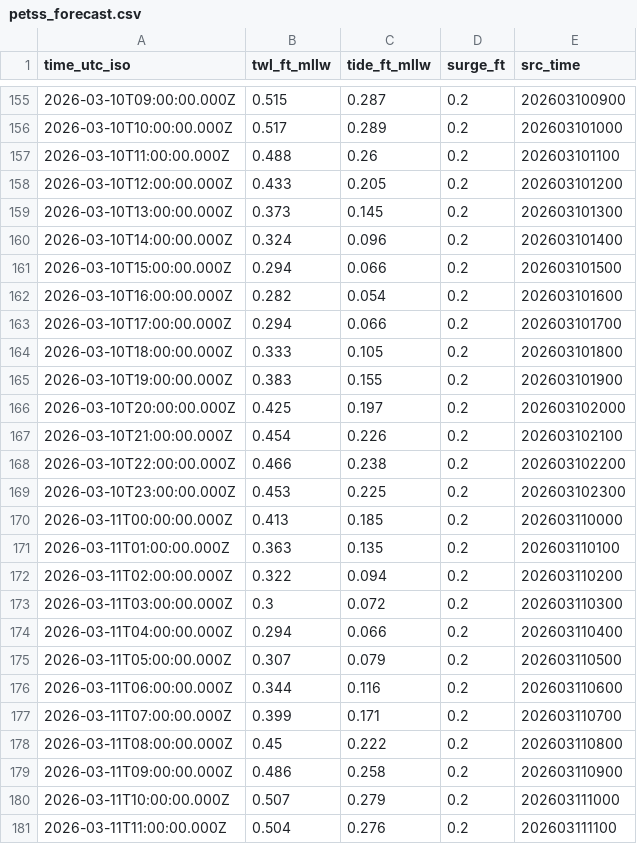
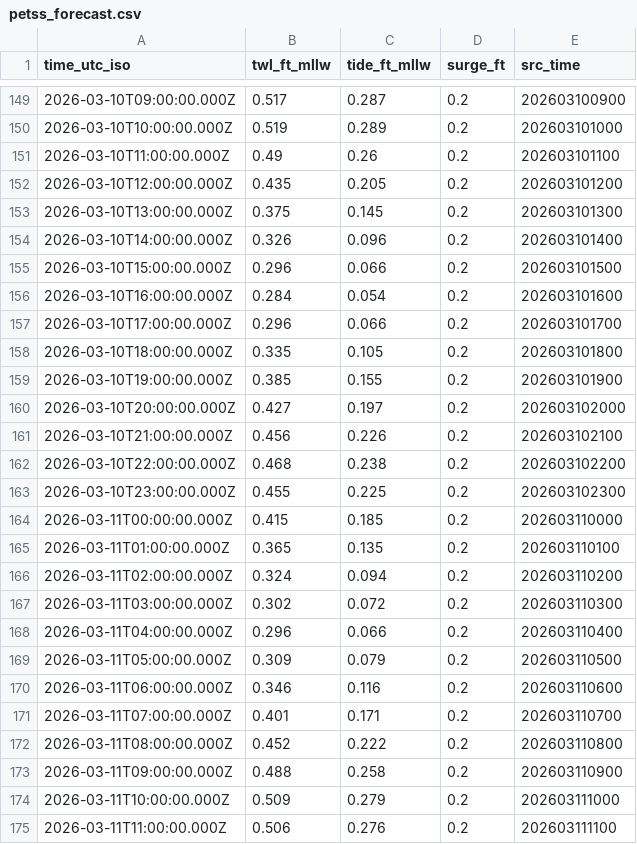
Before and after one commit to hondrospj/Mantoloking, a CSV file: data/petss_forecast.csv, drawn as a sheet; only a part is shown, gaps mark what is left out; the diff covers the shown part only.

```diff
--- a/data/petss_forecast.csv
+++ b/data/petss_forecast.csv
@@ -155,27 +149,27 @@ time_utc_iso,twl_ft_mllw,tide_ft_mllw,surge_ft,src_time
-2026-03-10T09:00:00.000Z,0.515,0.287,0.2,202603100900
-2026-03-10T10:00:00.000Z,0.517,0.289,0.2,202603101000
-2026-03-10T11:00:00.000Z,0.488,0.26,0.2,202603101100
-2026-03-10T12:00:00.000Z,0.433,0.205,0.2,202603101200
-2026-03-10T13:00:00.000Z,0.373,0.145,0.2,202603101300
-2026-03-10T14:00:00.000Z,0.324,0.096,0.2,202603101400
-2026-03-10T15:00:00.000Z,0.294,0.066,0.2,202603101500
-2026-03-10T16:00:00.000Z,0.282,0.054,0.2,202603101600
-2026-03-10T17:00:00.000Z,0.294,0.066,0.2,202603101700
-2026-03-10T18:00:00.000Z,0.333,0.105,0.2,202603101800
-2026-03-10T19:00:00.000Z,0.383,0.155,0.2,202603101900
-2026-03-10T20:00:00.000Z,0.425,0.197,0.2,202603102000
-2026-03-10T21:00:00.000Z,0.454,0.226,0.2,202603102100
-2026-03-10T22:00:00.000Z,0.466,0.238,0.2,202603102200
-2026-03-10T23:00:00.000Z,0.453,0.225,0.2,202603102300
-2026-03-11T00:00:00.000Z,0.413,0.185,0.2,202603110000
-2026-03-11T01:00:00.000Z,0.363,0.135,0.2,202603110100
-2026-03-11T02:00:00.000Z,0.322,0.094,0.2,202603110200
-2026-03-11T03:00:00.000Z,0.3,0.072,0.2,202603110300
-2026-03-11T04:00:00.000Z,0.294,0.066,0.2,202603110400
-2026-03-11T05:00:00.000Z,0.307,0.079,0.2,202603110500
-2026-03-11T06:00:00.000Z,0.344,0.116,0.2,202603110600
-2026-03-11T07:00:00.000Z,0.399,0.171,0.2,202603110700
-2026-03-11T08:00:00.000Z,0.45,0.222,0.2,202603110800
-2026-03-11T09:00:00.000Z,0.486,0.258,0.2,202603110900
-2026-03-11T10:00:00.000Z,0.507,0.279,0.2,202603111000
-2026-03-11T11:00:00.000Z,0.504,0.276,0.2,202603111100
+2026-03-10T09:00:00.000Z,0.517,0.287,0.2,202603100900
+2026-03-10T10:00:00.000Z,0.519,0.289,0.2,202603101000
+2026-03-10T11:00:00.000Z,0.49,0.26,0.2,202603101100
+2026-03-10T12:00:00.000Z,0.435,0.205,0.2,202603101200
+2026-03-10T13:00:00.000Z,0.375,0.145,0.2,202603101300
+2026-03-10T14:00:00.000Z,0.326,0.096,0.2,202603101400
+2026-03-10T15:00:00.000Z,0.296,0.066,0.2,202603101500
+2026-03-10T16:00:00.000Z,0.284,0.054,0.2,202603101600
+2026-03-10T17:00:00.000Z,0.296,0.066,0.2,202603101700
+2026-03-10T18:00:00.000Z,0.335,0.105,0.2,202603101800
+2026-03-10T19:00:00.000Z,0.385,0.155,0.2,202603101900
+2026-03-10T20:00:00.000Z,0.427,0.197,0.2,202603102000
+2026-03-10T21:00:00.000Z,0.456,0.226,0.2,202603102100
+2026-03-10T22:00:00.000Z,0.468,0.238,0.2,202603102200
+2026-03-10T23:00:00.000Z,0.455,0.225,0.2,202603102300
+2026-03-11T00:00:00.000Z,0.415,0.185,0.2,202603110000
+2026-03-11T01:00:00.000Z,0.365,0.135,0.2,202603110100
+2026-03-11T02:00:00.000Z,0.324,0.094,0.2,202603110200
+2026-03-11T03:00:00.000Z,0.302,0.072,0.2,202603110300
+2026-03-11T04:00:00.000Z,0.296,0.066,0.2,202603110400
+2026-03-11T05:00:00.000Z,0.309,0.079,0.2,202603110500
+2026-03-11T06:00:00.000Z,0.346,0.116,0.2,202603110600
+2026-03-11T07:00:00.000Z,0.401,0.171,0.2,202603110700
+2026-03-11T08:00:00.000Z,0.452,0.222,0.2,202603110800
+2026-03-11T09:00:00.000Z,0.488,0.258,0.2,202603110900
+2026-03-11T10:00:00.000Z,0.509,0.279,0.2,202603111000
+2026-03-11T11:00:00.000Z,0.506,0.276,0.2,202603111100
```
Also changed, not shown: 6 added rows, 6 removed rows and 72 edited cells elsewhere in this file, 3 other files.
